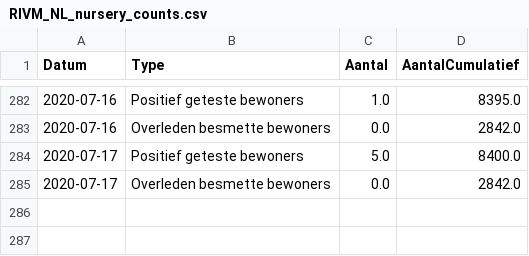
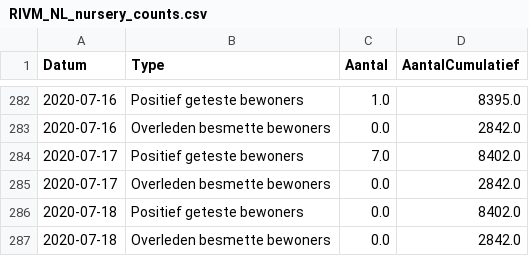
Before and after one commit to RVoor/CoronaWatchNL, a CSV file: data-misc/data-nursery/RIVM_NL_nursery_counts.csv, drawn as a sheet; only a part is shown, gaps mark what is left out.

Commit message:
Update Dashboard data

```diff
--- a/data-misc/data-nursery/RIVM_NL_nursery_counts.csv
+++ b/data-misc/data-nursery/RIVM_NL_nursery_counts.csv
@@ -283,3 +283,5 @@ Datum,Type,Aantal,AantalCumulatief
 2020-07-16,Overleden besmette bewoners,0.0,2842.0
-2020-07-17,Positief geteste bewoners,5.0,8400.0
+2020-07-17,Positief geteste bewoners,7.0,8402.0
 2020-07-17,Overleden besmette bewoners,0.0,2842.0
+2020-07-18,Positief geteste bewoners,0.0,8402.0
+2020-07-18,Overleden besmette bewoners,0.0,2842.0
```
